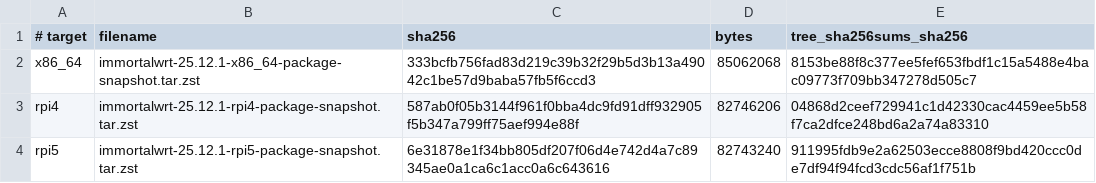
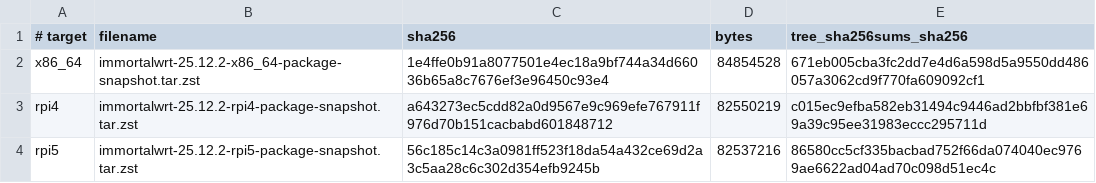
Before and after one commit to hmxf/hmxf-OpenWRT, a TSV file: locks/package-snapshots.tsv, drawn as a sheet.

```diff
--- a/locks/package-snapshots.tsv
+++ b/locks/package-snapshots.tsv
@@ -1,4 +1,4 @@
 # target|filename|sha256|bytes|tree_sha256sums_sha256
-x86_64|immortalwrt-25.12.1-x86_64-package-snapshot.tar.zst|333bcfb756fad83d219c39b32f29b5d3b13a49042c1be57d9baba57fb5f6ccd3|85062068|8153be88f8c377ee5fef653fbdf1c15a5488e4bac09773f709bb347278d505c7
-rpi4|immortalwrt-25.12.1-rpi4-package-snapshot.tar.zst|587ab0f05b3144f961f0bba4dc9fd91dff932905f5b347a799ff75aef994e88f|82746206|04868d2ceef729941c1d42330cac4459ee5b58f7ca2dfce248bd6a2a74a83310
-rpi5|immortalwrt-25.12.1-rpi5-package-snapshot.tar.zst|6e31878e1f34bb805df207f06d4e742d4a7c89345ae0a1ca6c1acc0a6c643616|82743240|911995fdb9e2a62503ecce8808f9bd420ccc0de7df94f94fcd3cdc56af1f751b
+x86_64|immortalwrt-25.12.2-x86_64-package-snapshot.tar.zst|1e4ffe0b91a8077501e4ec18a9bf744a34d66036b65a8c7676ef3e96450c93e4|84854528|671eb005cba3fc2dd7e4d6a598d5a9550dd486057a3062cd9f770fa609092cf1
+rpi4|immortalwrt-25.12.2-rpi4-package-snapshot.tar.zst|a643273ec5cdd82a0d9567e9c969efe767911f976d70b151cacbabd601848712|82550219|c015ec9efba582eb31494c9446ad2bbfbf381e69a39c95ee31983eccc295711d
+rpi5|immortalwrt-25.12.2-rpi5-package-snapshot.tar.zst|56c185c14c3a0981ff523f18da54a432ce69d2a3c5aa28c6c302d354efb9245b|82537216|86580cc5cf335bacbad752f66da074040ec9769ae6622ad04ad70c098d51ec4c
```
Also changed, not shown: locks/artifacts.tsv, locks/feeds.tsv, 9 other files.
